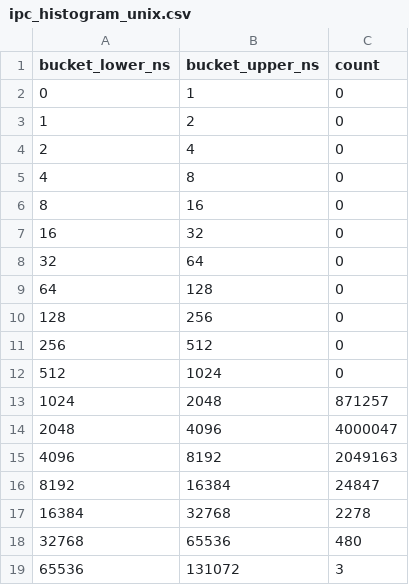
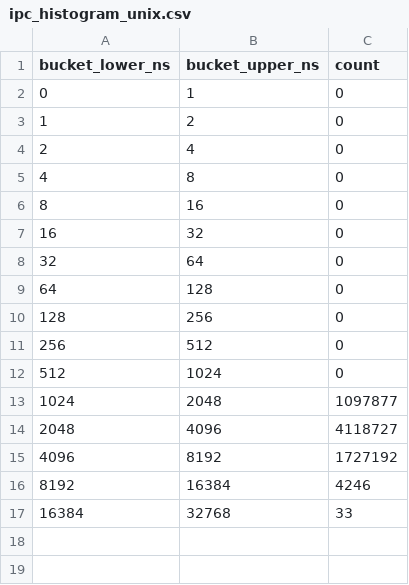
Before and after one commit to vladimirfilip/low-latency-feed-handler, a CSV file: bench/results/ipc_histogram_unix.csv, drawn as a sheet.

Commit message:
feat: benchmark on boot-isolated cores and re-measure IPC results

```diff
--- a/bench/results/ipc_histogram_unix.csv
+++ b/bench/results/ipc_histogram_unix.csv
@@ -12,8 +12,6 @@ bucket_lower_ns,bucket_upper_ns,count
 512,1024,0
-1024,2048,871257
-2048,4096,4000047
-4096,8192,2049163
-8192,16384,24847
-16384,32768,2278
-32768,65536,480
-65536,131072,3
+1024,2048,1097877
+2048,4096,4118727
+4096,8192,1727192
+8192,16384,4246
+16384,32768,33
```
Also changed, not shown: 10 other files.
